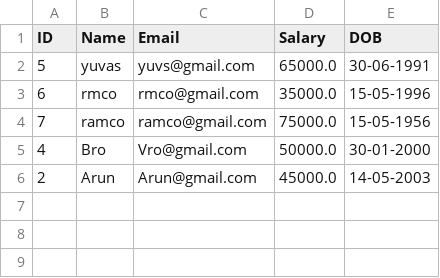
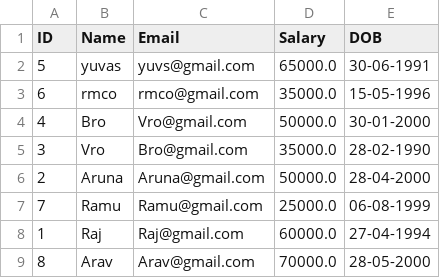
Before and after one commit to yuvaprakashm/Emp_Core, a CSV file: EmployeeData/resources/employees.csv, drawn as a sheet.

```diff
--- a/EmployeeData/resources/employees.csv
+++ b/EmployeeData/resources/employees.csv
@@ -3,4 +3,7 @@ ID,Name,Email,Salary,DOB
 6,rmco,rmco@gmail.com,35000.0,15-05-1996
-7,ramco,ramco@gmail.com,75000.0,15-05-1956
 4,Bro,Vro@gmail.com,50000.0,30-01-2000
-2,Arun,Arun@gmail.com,45000.0,14-05-2003
+3,Vro,Bro@gmail.com,35000.0,28-02-1990
+2,Aruna,Aruna@gmail.com,50000.0,28-04-2000
+7,Ramu,Ramu@gmail.com,25000.0,06-08-1999
+1,Raj,Raj@gmail.com,60000.0,27-04-1994
+8,Arav,Arav@gmail.com,70000.0,28-05-2000
```
Also changed, not shown: 21 other files.
